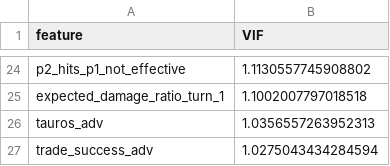
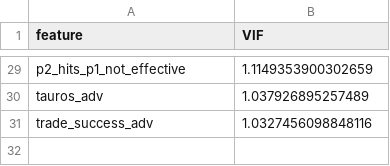
Before and after one commit to julpfi/sapienza_fds_competition_pokemon_battles_prediction, a CSV file: src/data/feature_engineering/analyze_features_outputs/feature_v12_vif_scores.csv, drawn as a sheet; only a part is shown, gaps mark what is left out; removed rows and columns are numbered as before the commit, all else as after; the diff covers the shown part only; the diff names each change by its address in the sheet, - before the commit and + after, or states it on an @@ line.

```diff
--- a/src/data/feature_engineering/analyze_features_outputs/feature_v12_vif_scores.csv
+++ b/src/data/feature_engineering/analyze_features_outputs/feature_v12_vif_scores.csv
-B29 (VIF): 1.1130557745908802
+B29 (VIF): 1.1149353900302659
-row 25: expected_damage_ratio_turn_1 | 1.1002007797018518
-B30 (VIF): 1.0356557263952313
+B30 (VIF): 1.037926895257489
-B31 (VIF): 1.0275043434284594
+B31 (VIF): 1.0327456098848116
```
Also changed, not shown: 9 added rows, 4 removed rows and 18 edited cells elsewhere in this file, 4 other files.
